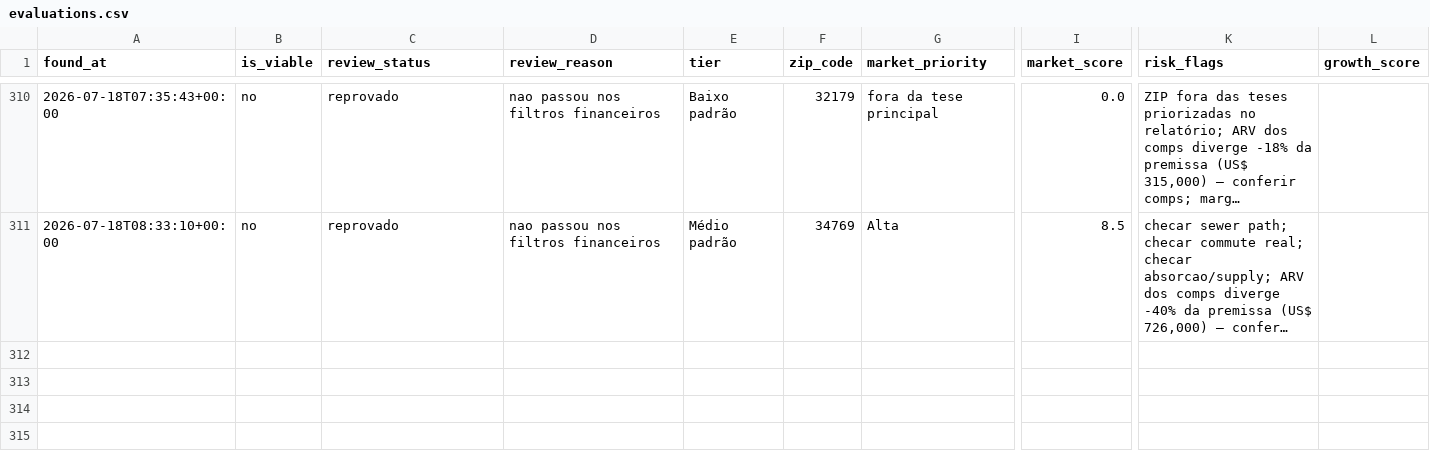
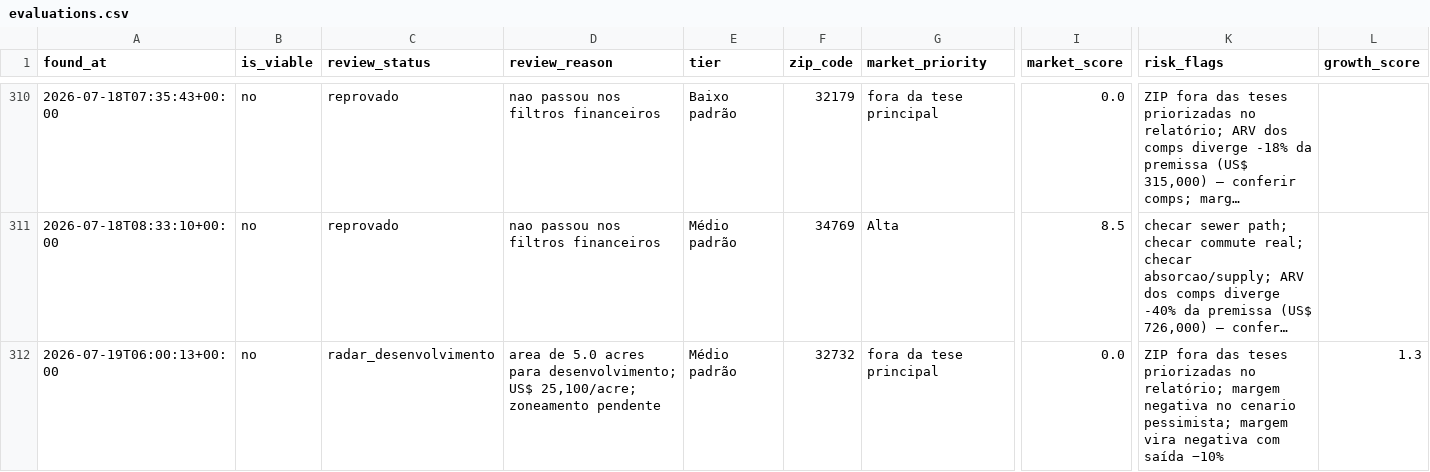
Before and after one commit to gchohfi/Zillow, a CSV file: state/evaluations.csv, drawn as a sheet; only a part is shown, gaps mark what is left out; long unchanged cells end in …; rows hold the shown columns only; the diff names each change by its address in the sheet, - before the commit and + after, or states it on an @@ line.

```diff
--- a/state/evaluations.csv
+++ b/state/evaluations.csv
+row 312: 2026-07-19T06:00:13+00:00 | no | radar_desenvolvimento | area de 5.0 acres para desenvolvimento; US$ 25,100/acre; zoneamento pendente | Médio padrão | 32732 | fora da tese principal | 0.0 | ZIP fora das teses priorizadas no relatório; margem negativa no cenario pessimista; margem vira negativa com saída −10% | 1.3
```
Also changed, not shown: 2 other files.
